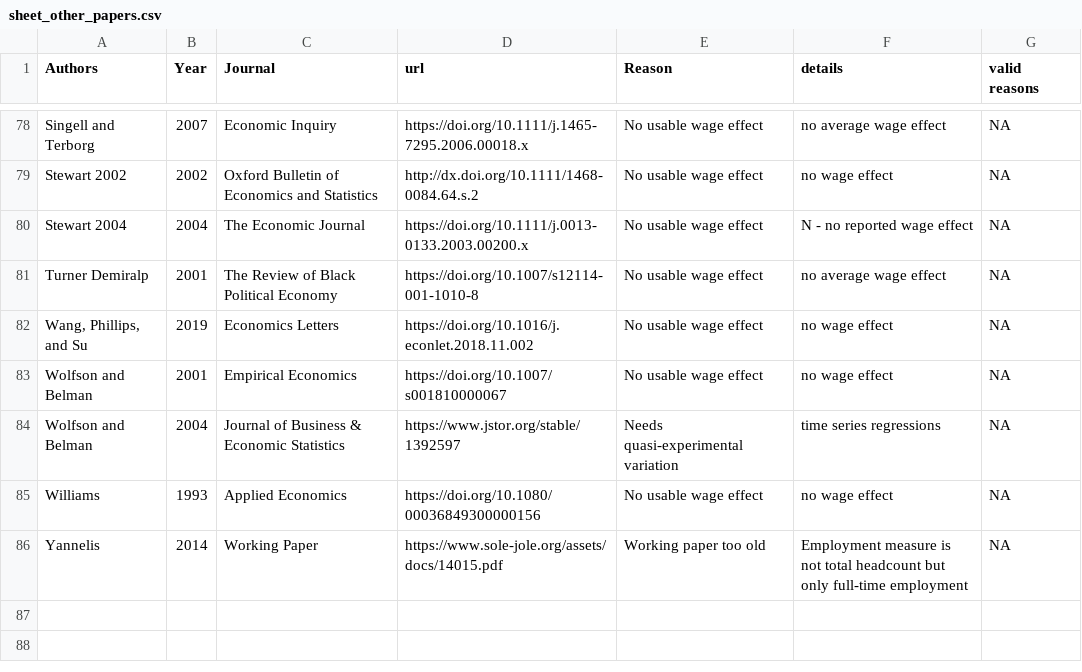
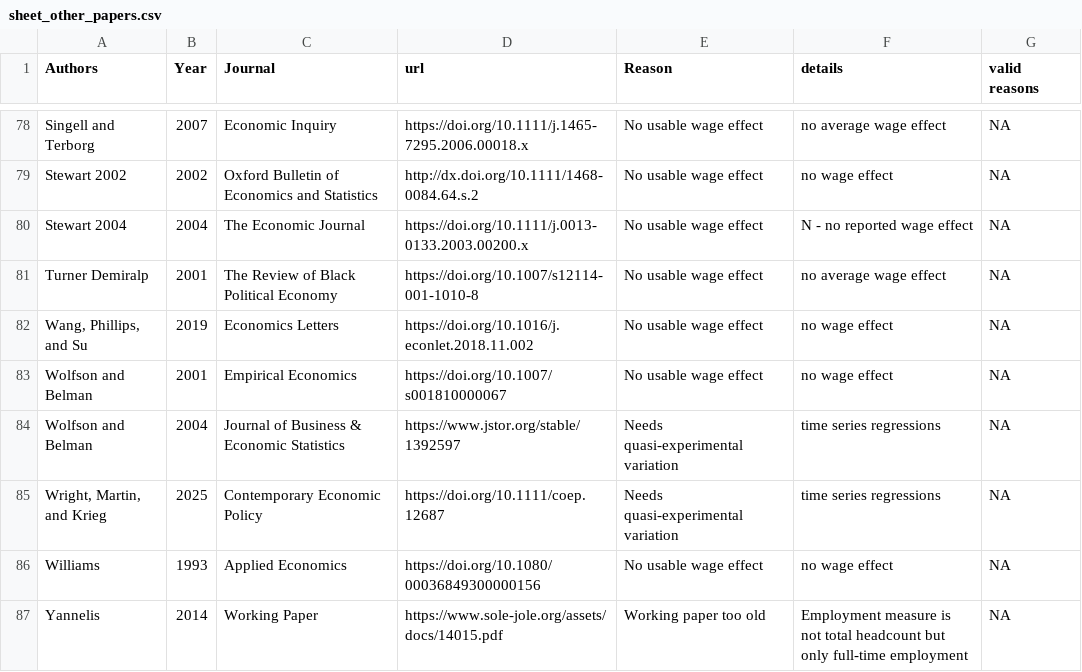
Before and after one commit to Economic/owe, a CSV file: sheet_other_papers.csv, drawn as a sheet; only a part is shown, gaps mark what is left out.

Commit message:
update inadmissibles: Wright Martin Krieg

```diff
--- a/sheet_other_papers.csv
+++ b/sheet_other_papers.csv
@@ -84,2 +84,3 @@ Wolfson and Belman,2001,Empirical Economics,https://doi.org/10.1007/s00181000006
 Wolfson and Belman,2004,Journal of Business & Economic Statistics,https://www.jstor.org/stable/1392597,Needs quasi-experimental variation,time series regressions,NA
+"Wright, Martin, and Krieg",2025,Contemporary Economic Policy,https://doi.org/10.1111/coep.12687,Needs quasi-experimental variation,time series regressions,NA
 Williams,1993,Applied Economics,https://doi.org/10.1080/00036849300000156,No usable wage effect,no wage effect,NA
```
Also changed, not shown: 1 other file.
